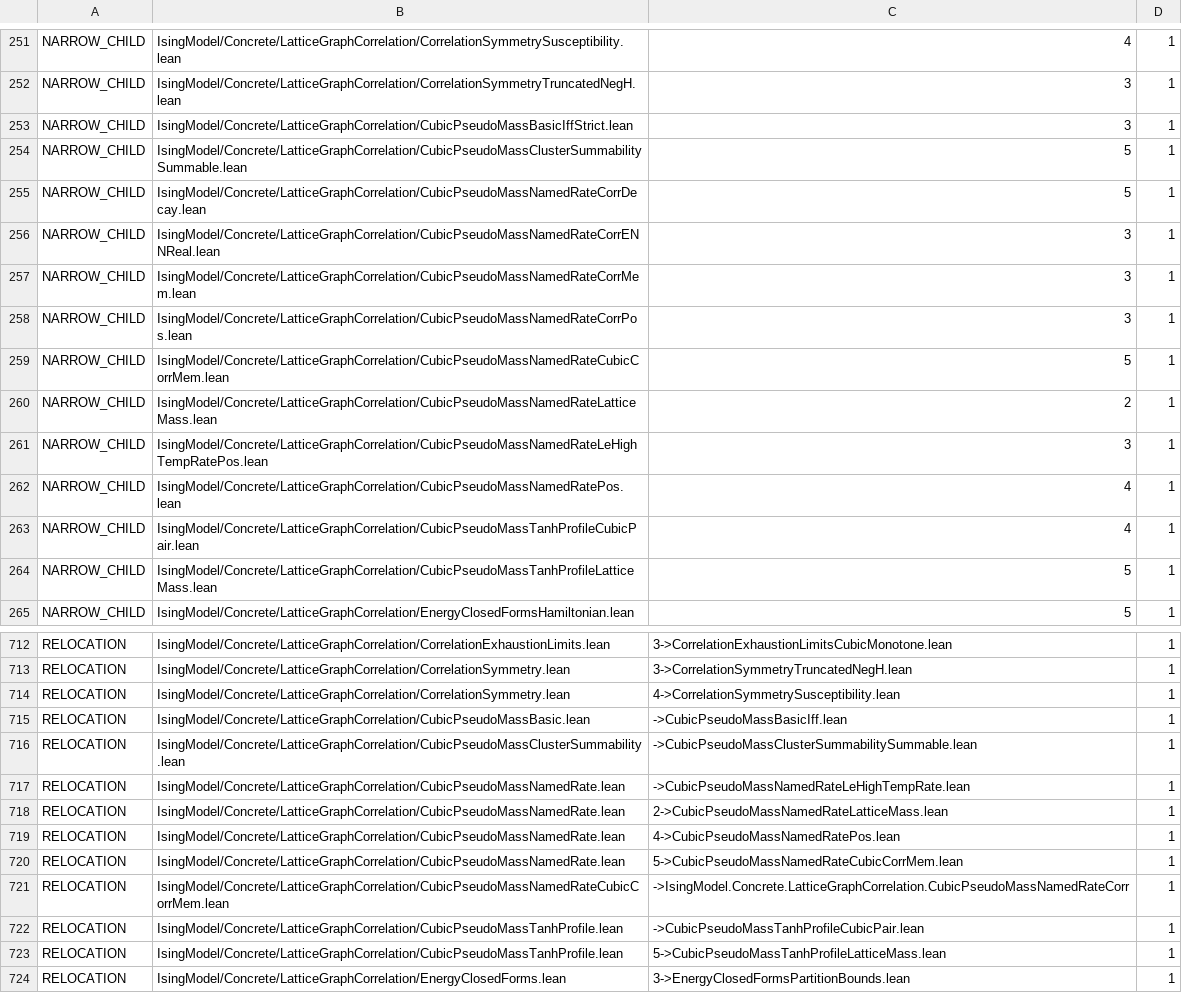
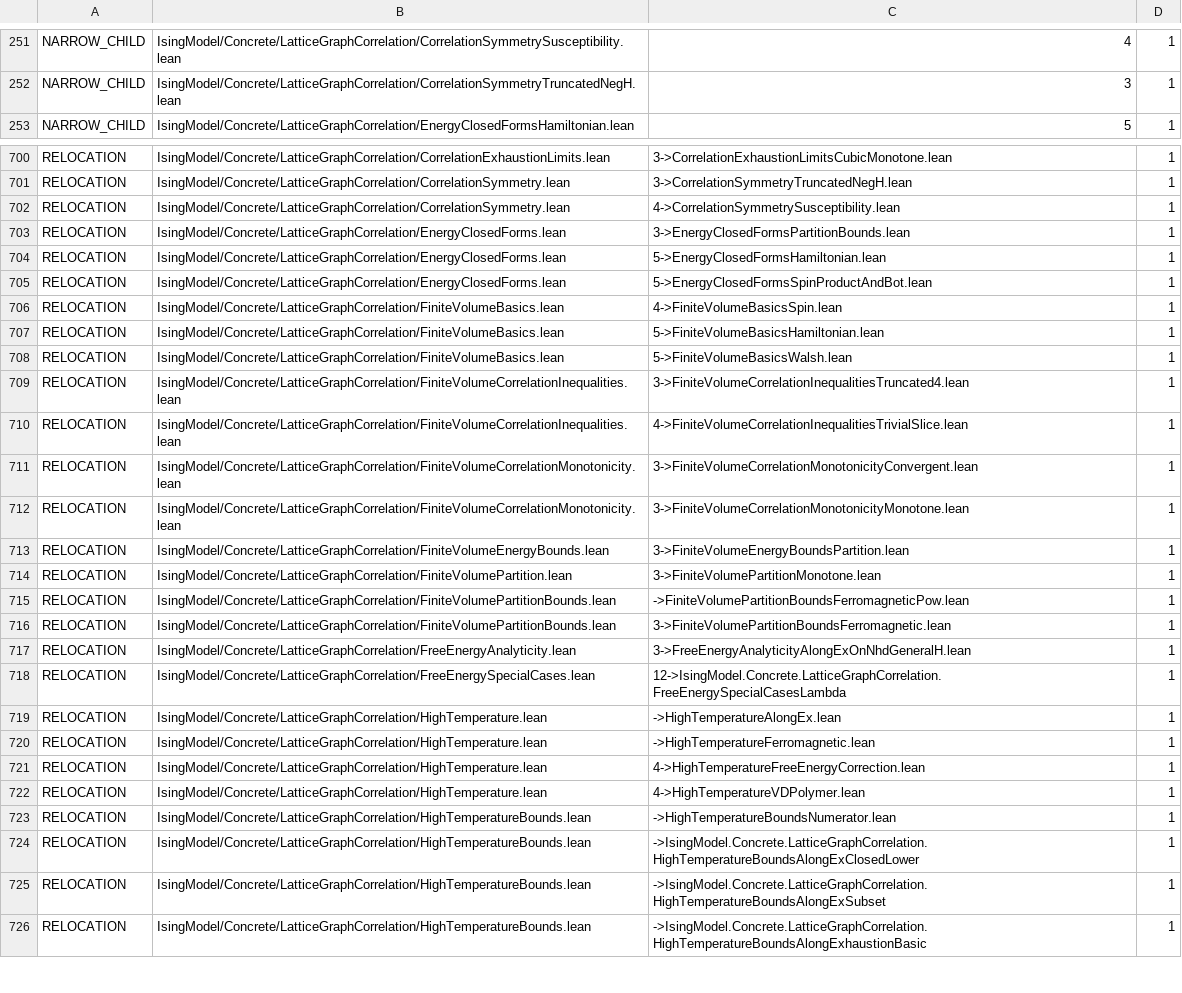
Before and after one commit to phasetr/ising-model, a TSV file: scripts/audit/header_claim_baseline.tsv, drawn as a sheet; only a part is shown, gaps mark what is left out; the shorter side is filled out with more unchanged rows; the diff names each change by its address in the sheet, - before the commit and + after, or states it on an @@ line.

```diff
--- a/scripts/audit/header_claim_baseline.tsv
+++ b/scripts/audit/header_claim_baseline.tsv
-row 253: NARROW_CHILD | IsingModel/Concrete/LatticeGraphCorrelation/CubicPseudoMassBasicIffStrict.lean | 3 | 1
-row 254: NARROW_CHILD | IsingModel/Concrete/LatticeGraphCorrelation/CubicPseudoMassClusterSummabilitySummable.lean | 5 | 1
-row 255: NARROW_CHILD | IsingModel/Concrete/LatticeGraphCorrelation/CubicPseudoMassNamedRateCorrDecay.lean | 5 | 1
-row 256: NARROW_CHILD | IsingModel/Concrete/LatticeGraphCorrelation/CubicPseudoMassNamedRateCorrENNReal.lean | 3 | 1
-row 257: NARROW_CHILD | IsingModel/Concrete/LatticeGraphCorrelation/CubicPseudoMassNamedRateCorrMem.lean | 3 | 1
-row 258: NARROW_CHILD | IsingModel/Concrete/LatticeGraphCorrelation/CubicPseudoMassNamedRateCorrPos.lean | 3 | 1
-row 259: NARROW_CHILD | IsingModel/Concrete/LatticeGraphCorrelation/CubicPseudoMassNamedRateCubicCorrMem.lean | 5 | 1
-row 260: NARROW_CHILD | IsingModel/Concrete/LatticeGraphCorrelation/CubicPseudoMassNamedRateLatticeMass.lean | 2 | 1
-row 261: NARROW_CHILD | IsingModel/Concrete/LatticeGraphCorrelation/CubicPseudoMassNamedRateLeHighTempRatePos.lean | 3 | 1
-row 262: NARROW_CHILD | IsingModel/Concrete/LatticeGraphCorrelation/CubicPseudoMassNamedRatePos.lean | 4 | 1
-row 263: NARROW_CHILD | IsingModel/Concrete/LatticeGraphCorrelation/CubicPseudoMassTanhProfileCubicPair.lean | 4 | 1
-row 264: NARROW_CHILD | IsingModel/Concrete/LatticeGraphCorrelation/CubicPseudoMassTanhProfileLatticeMass.lean | 5 | 1
-row 715: RELOCATION | IsingModel/Concrete/LatticeGraphCorrelation/CubicPseudoMassBasic.lean | ->CubicPseudoMassBasicIff.lean | 1
-row 716: RELOCATION | IsingModel/Concrete/LatticeGraphCorrelation/CubicPseudoMassClusterSummability.lean | ->CubicPseudoMassClusterSummabilitySummable.lean | 1
-row 717: RELOCATION | IsingModel/Concrete/LatticeGraphCorrelation/CubicPseudoMassNamedRate.lean | ->CubicPseudoMassNamedRateLeHighTempRate.lean | 1
-row 718: RELOCATION | IsingModel/Concrete/LatticeGraphCorrelation/CubicPseudoMassNamedRate.lean | 2->CubicPseudoMassNamedRateLatticeMass.lean | 1
-row 719: RELOCATION | IsingModel/Concrete/LatticeGraphCorrelation/CubicPseudoMassNamedRate.lean | 4->CubicPseudoMassNamedRatePos.lean | 1
-row 720: RELOCATION | IsingModel/Concrete/LatticeGraphCorrelation/CubicPseudoMassNamedRate.lean | 5->CubicPseudoMassNamedRateCubicCorrMem.lean | 1
-row 721: RELOCATION | IsingModel/Concrete/LatticeGraphCorrelation/CubicPseudoMassNamedRateCubicCorrMem.lean | ->IsingModel.Concrete.LatticeGraphCorrelation.CubicPseudoMassNamedRateCorr | 1
-row 722: RELOCATION | IsingModel/Concrete/LatticeGraphCorrelation/CubicPseudoMassTanhProfile.lean | ->CubicPseudoMassTanhProfileCubicPair.lean | 1
-row 723: RELOCATION | IsingModel/Concrete/LatticeGraphCorrelation/CubicPseudoMassTanhProfile.lean | 5->CubicPseudoMassTanhProfileLatticeMass.lean | 1
```
Also changed, not shown: 16 other files.
